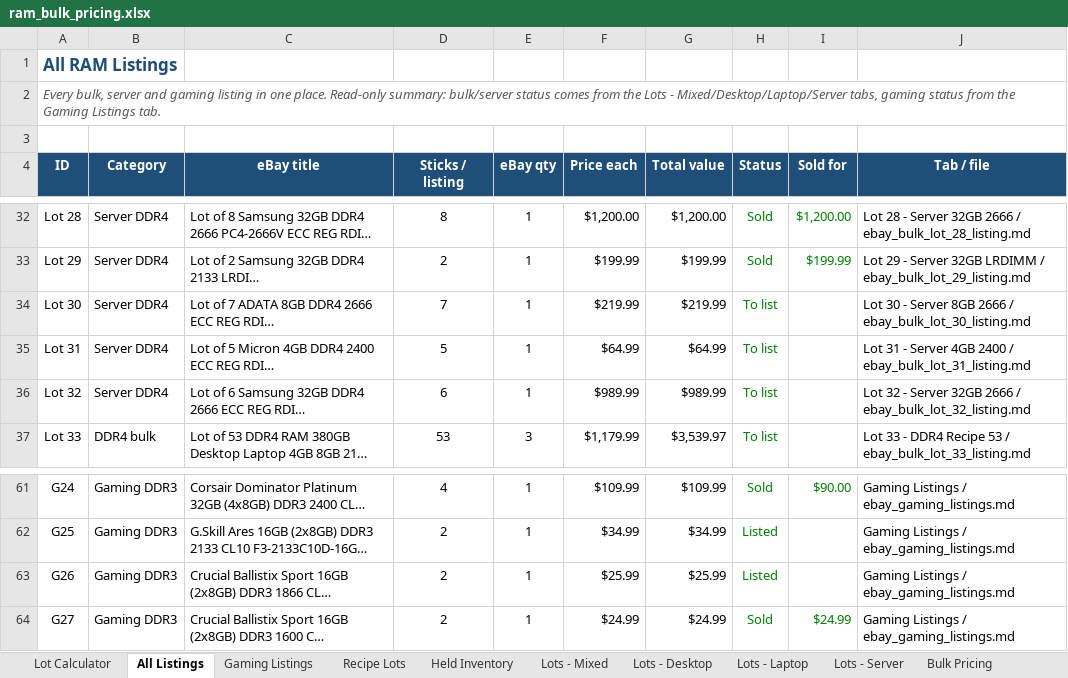
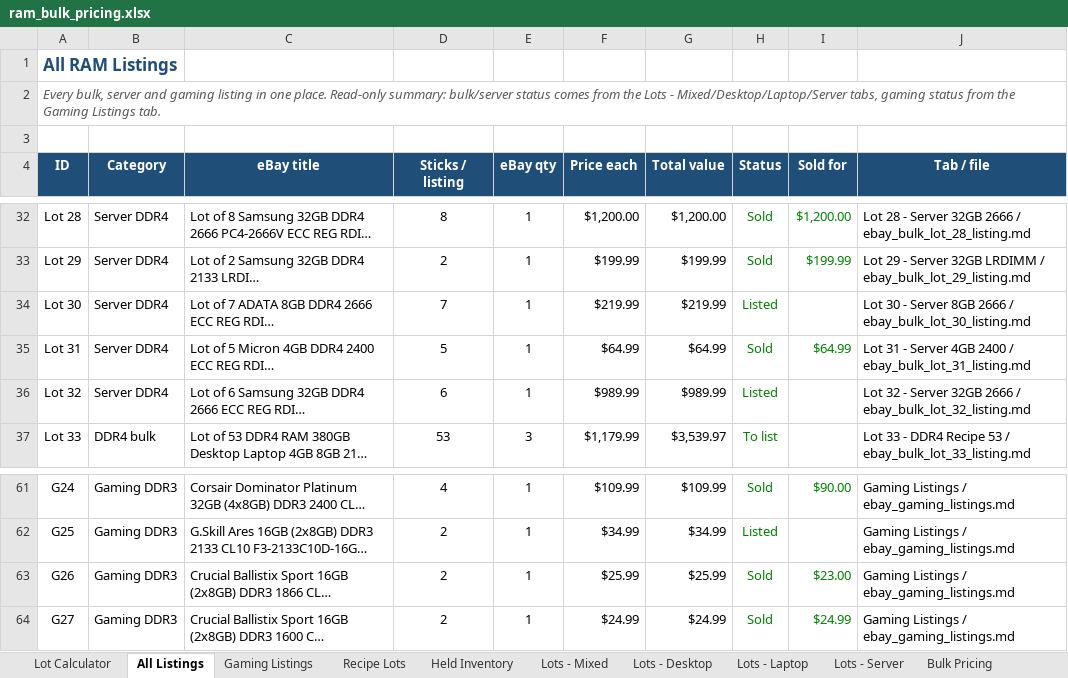
Before and after one commit to bgallaher-lgtm/Claude, an Excel workbook: ram_bulk_pricing.xlsx, sheet All Listings, drawn as a sheet; only a part is shown, gaps mark what is left out; long unchanged cells end in …; values as stored, in another font and other column widths than the file's, no borders; conditional formats not drawn; the diff covers the shown part only; the diff names each change by its address in the sheet, - before the commit and + after, or states it on an @@ line.

```diff
--- a/ram_bulk_pricing.xlsx (sheet All Listings)
+++ b/ram_bulk_pricing.xlsx (sheet All Listings)
-H34 (Status): To list
+H34 (Status): Listed
-H35 (Status): To list
+H35 (Status): Sold
-I35 (Sold for): (empty)
+I35 (Sold for): $64.99
-H36 (Status): To list
+H36 (Status): Listed
-H63 (Status): Listed
+H63 (Status): Sold
-I63 (Sold for): (empty)
+I63 (Sold for): $23.00
```
Also changed, not shown: 14 edited cells elsewhere in this sheet, sheet Gaming Listings, sheet Lots - Server, formulas that keep their value, 3 other files.
